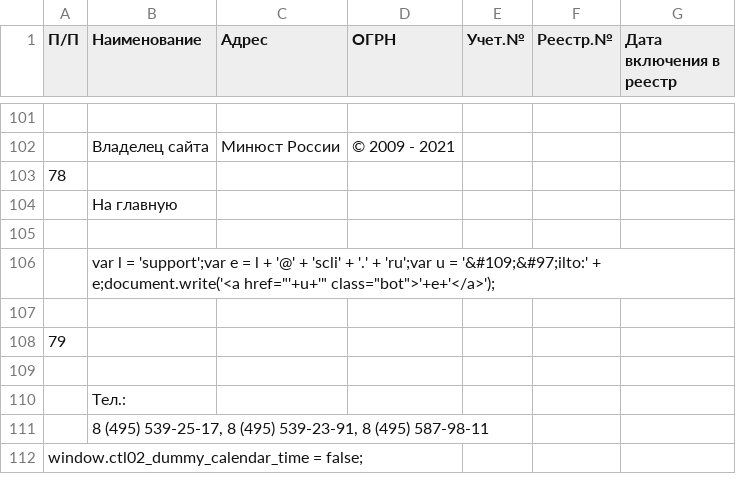
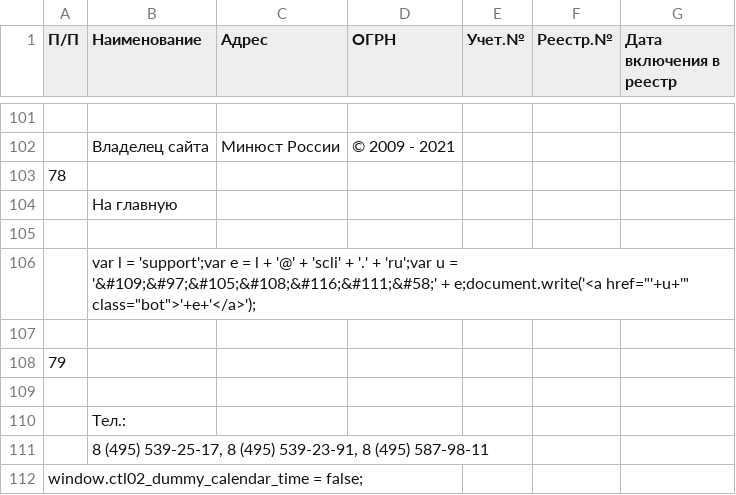
Before and after one commit to IvanProtchenko/inagent_nko, a CSV file: inagent_nko.csv, drawn as a sheet; only a part is shown, gaps mark what is left out; the diff names each change by its address in the sheet, - before the commit and + after, or states it on an @@ line.

Commit message:
auto commit

```diff
--- a/inagent_nko.csv
+++ b/inagent_nko.csv
-B106 (Наименование): …u = '&#109;&#97;ilto:' + e;document.write('<a…
+B106 (Наименование): …u = '&#109;&#97;&#105;&#108;&#116;&#111;&#58;' + e;document.write('<a…
```
